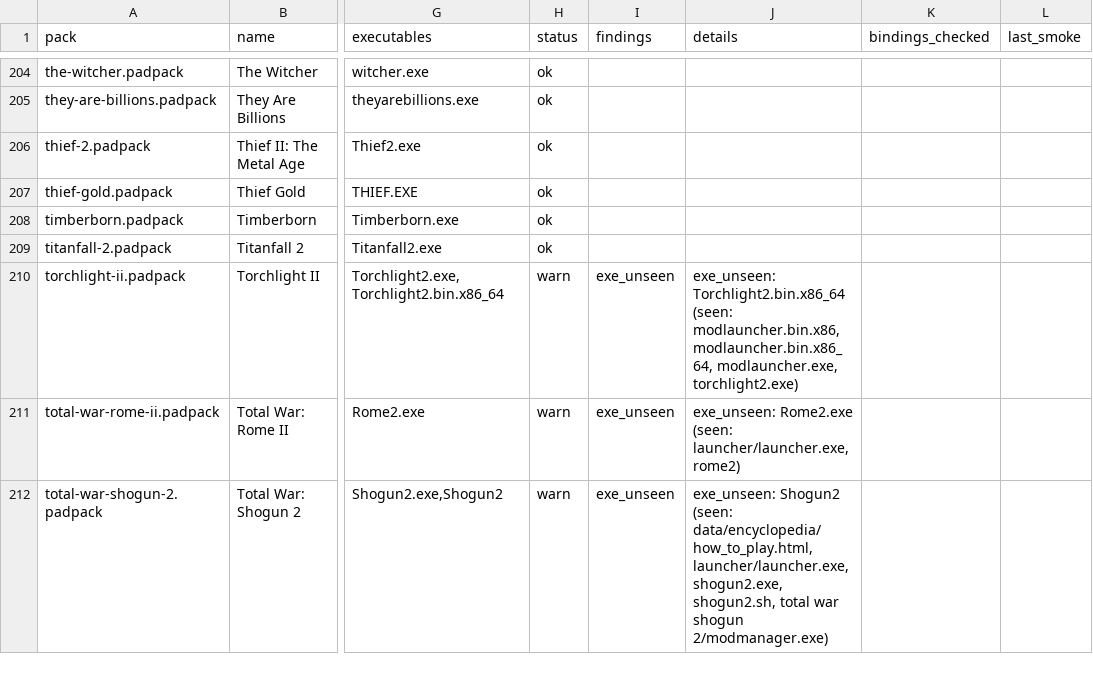
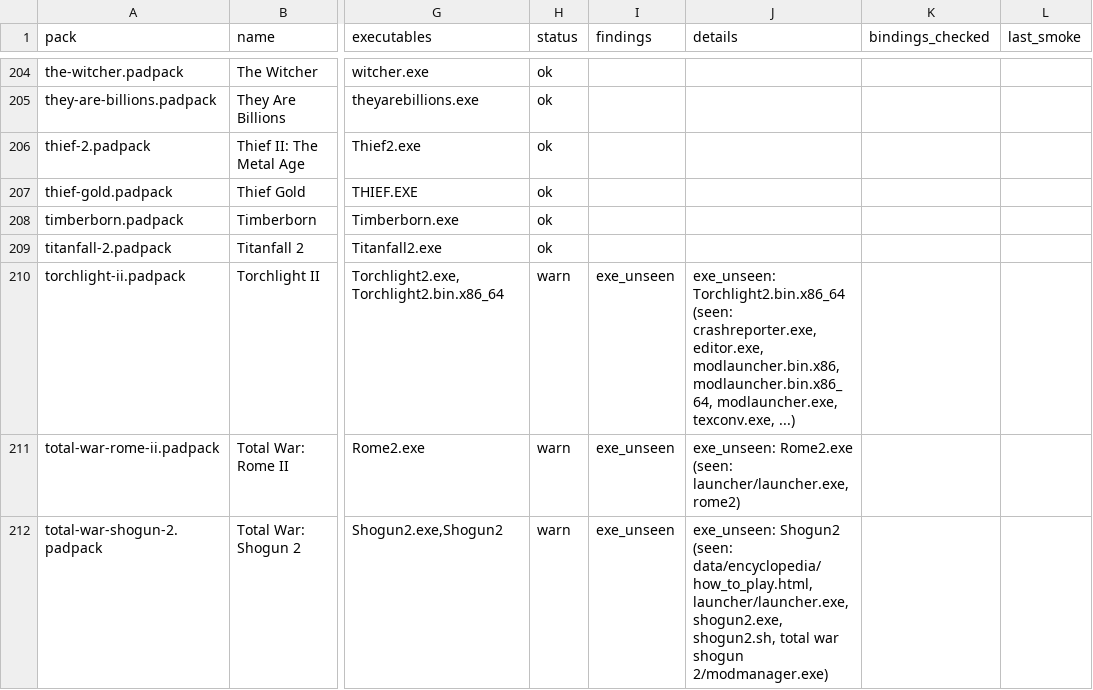
Before and after one commit to marcinkoza0922/padwight, a TSV file: docs/development/pack-qa.tsv, drawn as a sheet; only a part is shown, gaps mark what is left out; the diff covers the shown part only; the diff names each change by its address in the sheet, - before the commit and + after, or states it on an @@ line.

```diff
--- a/docs/development/pack-qa.tsv
+++ b/docs/development/pack-qa.tsv
-J210 (details): …Torchlight2.bin.x86_64 (seen: modlauncher.bin.x86, modlauncher.bin.x86_64, modlauncher.exe, torchlight2.exe)
+J210 (details): …Torchlight2.bin.x86_64 (seen: crashreporter.exe, editor.exe, modlauncher.bin.x86, modlauncher.bin.x86_64, modlauncher.exe, texconv.exe, ...)
```
Also changed, not shown: 72 edited cells elsewhere in this file, 9 other files.
